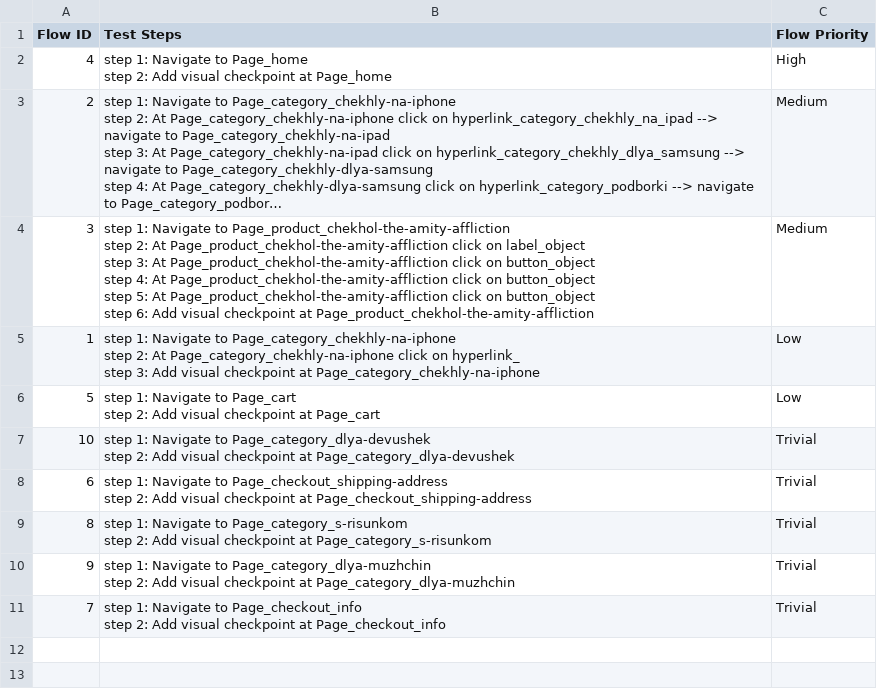
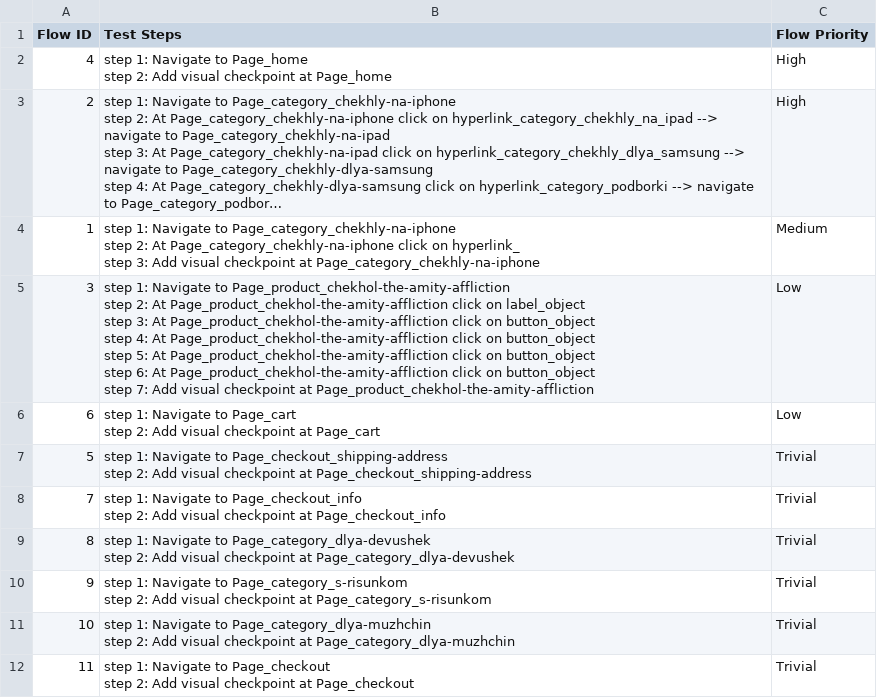
Before and after one commit to gapy-1992/boundless--shop, a CSV file: Test Steps/steps_overview.csv, drawn as a sheet; long unchanged cells end in …; removed rows and columns are numbered as before the commit, all else as after; ↵ is a line break in a cell; the diff names each change by its address in the sheet, - before the commit and + after, or states it on an @@ line.

```diff
--- a/Test Steps/steps_overview.csv
+++ b/Test Steps/steps_overview.csv
-C3 (Flow Priority): Medium
+C3 (Flow Priority): High
-row 4: 3 | step 1: Navigate to Page_product_chekhol-the-amity-affliction ↵ step 2: At Page_product_chekhol-the-amity-affliction click on label_object ↵ step 3: At Page_product_chekhol-the-amity-affliction click on button_object ↵ step 4: At Page_product_chekhol-the-amity-affliction click on button_object ↵ step 5: At Page_product_chekhol-the-amity-affliction click on button_object ↵ step 6: Add visual checkpoint at Page_product_chekhol-the-amity-affliction | Medium
-C4 (Flow Priority): Low
+C4 (Flow Priority): Medium
-row 6: 5 | step 1: Navigate to Page_cart ↵ step 2: Add visual checkpoint at Page_cart | Low
-row 7: 10 | step 1: Navigate to Page_category_dlya-devushek ↵ step 2: Add visual checkpoint at Page_category_dlya-devushek | Trivial
+row 5: 3 | step 1: Navigate to Page_product_chekhol-the-amity-affliction ↵ step 2: At Page_product_chekhol-the-amity-affliction click on label_object ↵ step 3: At Page_product_chekhol-the-amity-affliction click on button_object ↵ step 4: At Page_product_chekhol-the-amity-affliction click on button_object ↵ step 5: At Page_product_chekhol-the-amity-affliction click on button_object ↵ step 6: At Page_product_chekhol-the-amity-affliction click on button_object ↵ step 7: Add visual checkpoint at Page_product_chekhol-the-amity-affliction | Low
-B6 (Test Steps): …Navigate to Page_checkout_shipping-address ↵ step 2: Add visual checkpoint at Page_checkout_shipping-address
+B6 (Test Steps): …Navigate to Page_cart ↵ step 2: Add visual checkpoint at Page_cart
-C6 (Flow Priority): Trivial
+C6 (Flow Priority): Low
-row 9: 8 | step 1: Navigate to Page_category_s-risunkom ↵ step 2: Add visual checkpoint at Page_category_s-risunkom | Trivial
-A7 (Flow ID): 9
+A7 (Flow ID): 5
-B7 (Test Steps): …Navigate to Page_category_dlya-muzhchin ↵ step 2: Add visual checkpoint at Page_category_dlya-muzhchin
+B7 (Test Steps): …Navigate to Page_checkout_shipping-address ↵ step 2: Add visual checkpoint at Page_checkout_shipping-address
+row 9: 8 | step 1: Navigate to Page_category_dlya-devushek ↵ step 2: Add visual checkpoint at Page_category_dlya-devushek | Trivial
+row 10: 9 | step 1: Navigate to Page_category_s-risunkom ↵ step 2: Add visual checkpoint at Page_category_s-risunkom | Trivial
+row 11: 10 | step 1: Navigate to Page_category_dlya-muzhchin ↵ step 2: Add visual checkpoint at Page_category_dlya-muzhchin | Trivial
+row 12: 11 | step 1: Navigate to Page_checkout ↵ step 2: Add visual checkpoint at Page_checkout | Trivial
```
Also changed, not shown: 37 other files.
